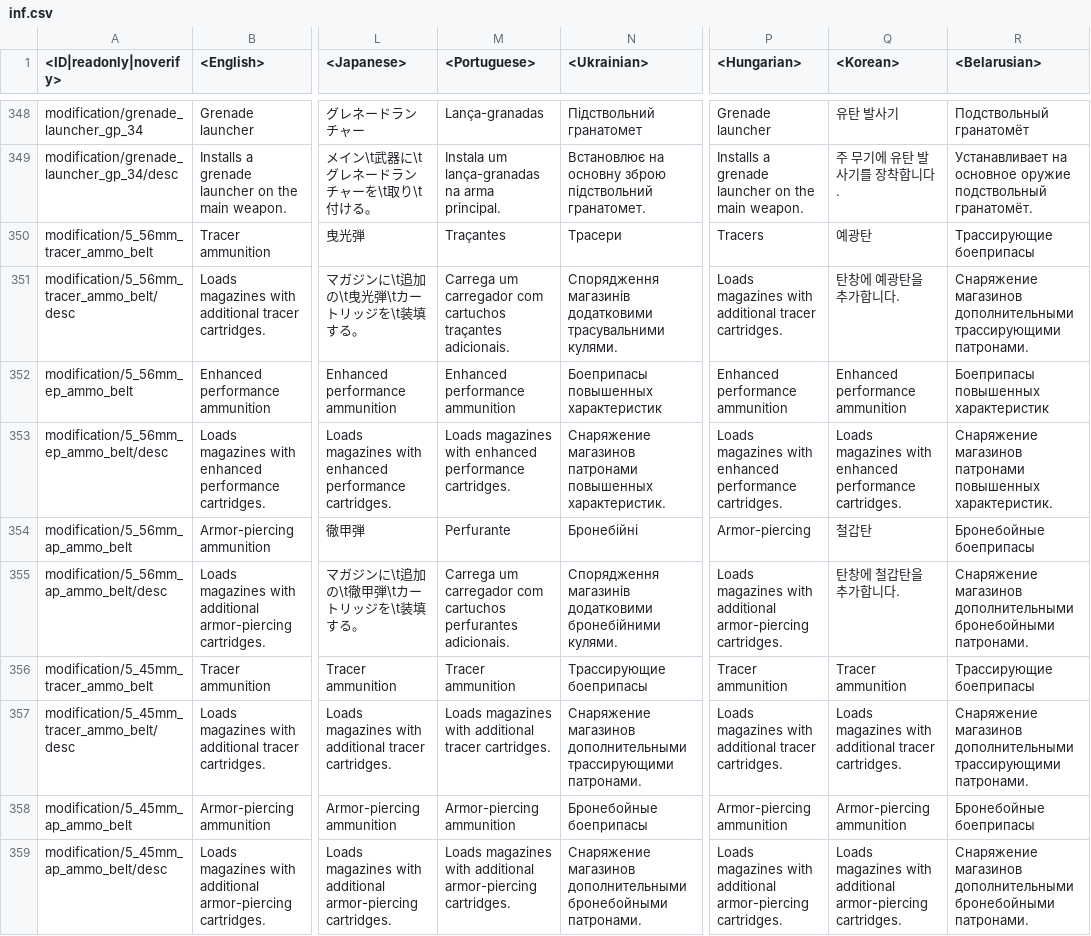
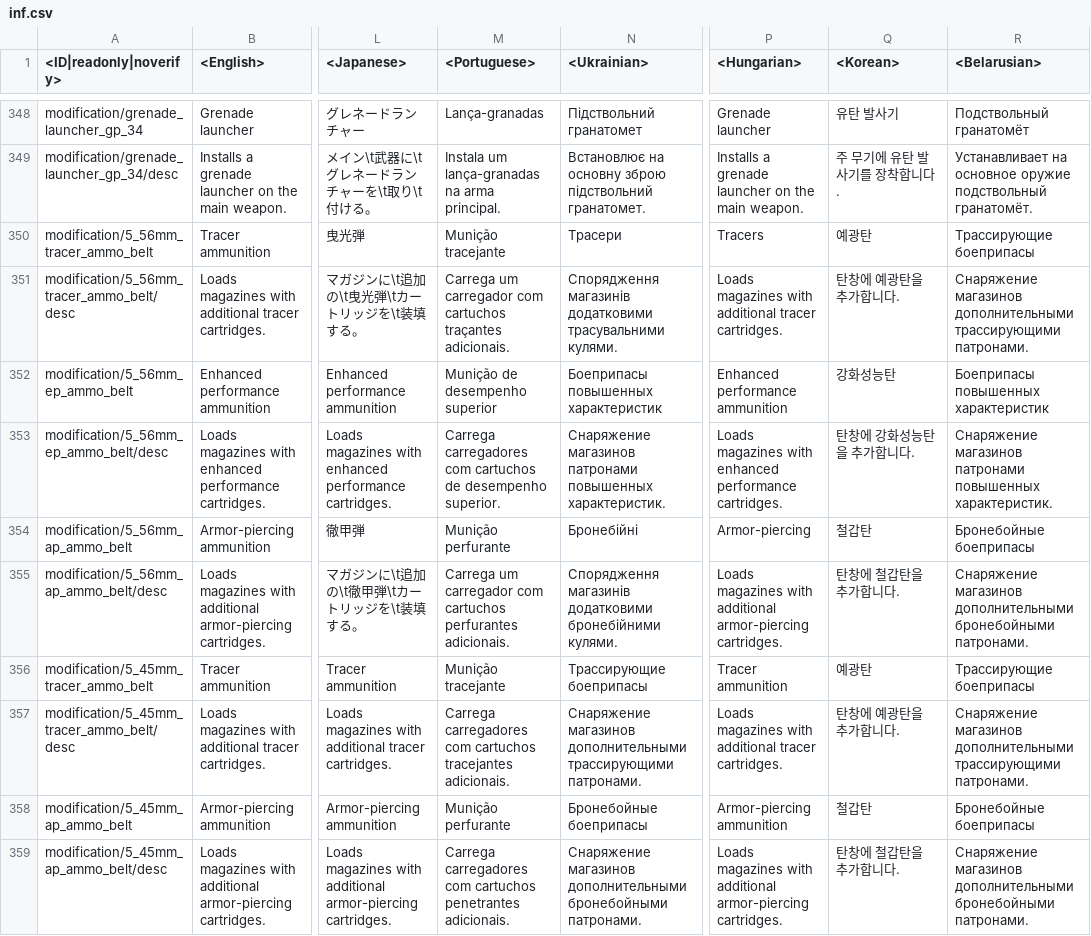
Before and after one commit to Beafty/astrbot_plugin_checkwtplayerlist, a CSV file: lang/inf.csv, drawn as a sheet; only a part is shown, gaps mark what is left out; the diff covers the shown part only; the diff names each change by its address in the sheet, - before the commit and + after, or states it on an @@ line.

```diff
--- a/lang/inf.csv
+++ b/lang/inf.csv
-M350 (<Portuguese>): Traçantes
+M350 (<Portuguese>): Munição tracejante
-M352 (<Portuguese>): Enhanced performance ammunition
+M352 (<Portuguese>): Munição de desempenho superior
-Q352 (<Korean>): Enhanced performance ammunition
+Q352 (<Korean>): 강화성능탄
-M353 (<Portuguese>): Loads magazines with enhanced performance cartridges.
+M353 (<Portuguese>): Carrega carregadores com cartuchos de desempenho superior.
-Q353 (<Korean>): Loads magazines with enhanced performance cartridges.
+Q353 (<Korean>): 탄창에 강화성능탄을 추가합니다.
-M354 (<Portuguese>): Perfurante
+M354 (<Portuguese>): Munição perfurante
-M356 (<Portuguese>): Tracer ammunition
+M356 (<Portuguese>): Munição tracejante
-Q356 (<Korean>): Tracer ammunition
+Q356 (<Korean>): 예광탄
-M357 (<Portuguese>): Loads magazines with additional tracer cartridges.
+M357 (<Portuguese>): Carrega carregadores com cartuchos tracejantes adicionais.
-Q357 (<Korean>): Loads magazines with additional tracer cartridges.
+Q357 (<Korean>): 탄창에 예광탄을 추가합니다.
-M358 (<Portuguese>): Armor-piercing ammunition
+M358 (<Portuguese>): Munição perfurante
-Q358 (<Korean>): Armor-piercing ammunition
+Q358 (<Korean>): 철갑탄
-M359 (<Portuguese>): Loads magazines with additional armor-piercing cartridges.
+M359 (<Portuguese>): Carrega carregadores com cartuchos penetrantes adicionais.
-Q359 (<Korean>): Loads magazines with additional armor-piercing cartridges.
+Q359 (<Korean>): 탄창에 철갑탄을 추가합니다.
```
Also changed, not shown: 69 edited cells elsewhere in this file, lang/menu_events.csv, lang/shop.csv, 8 other files.
